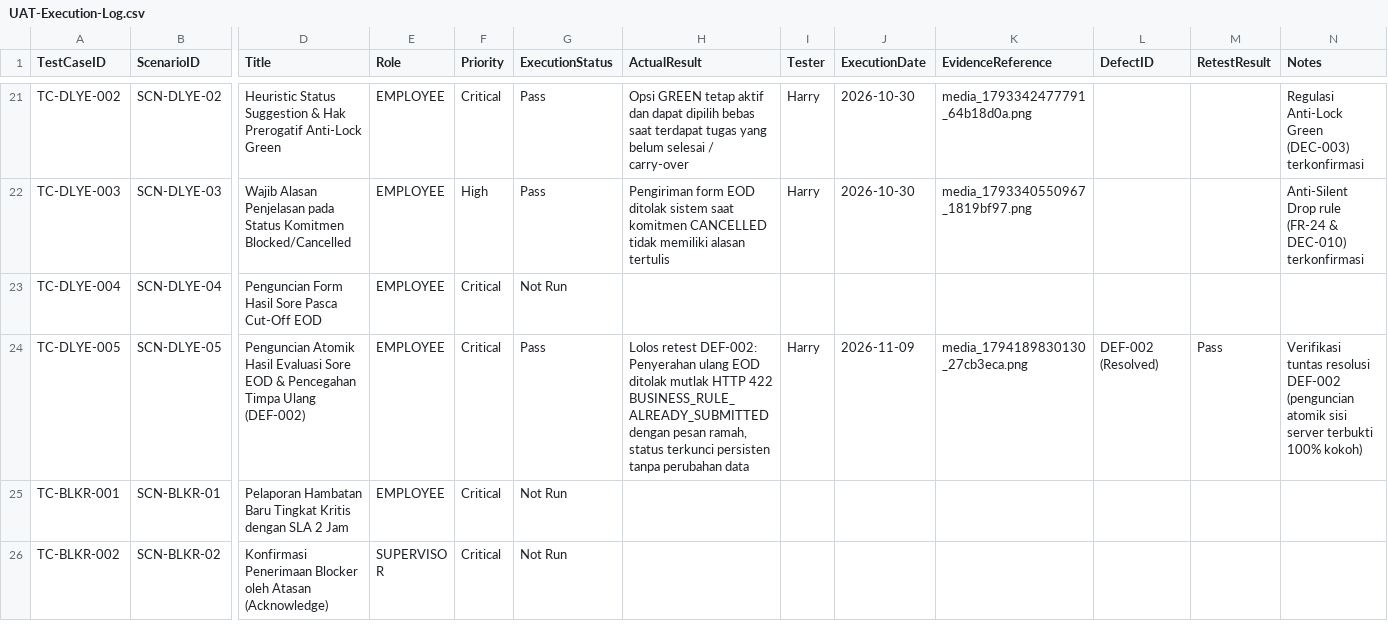
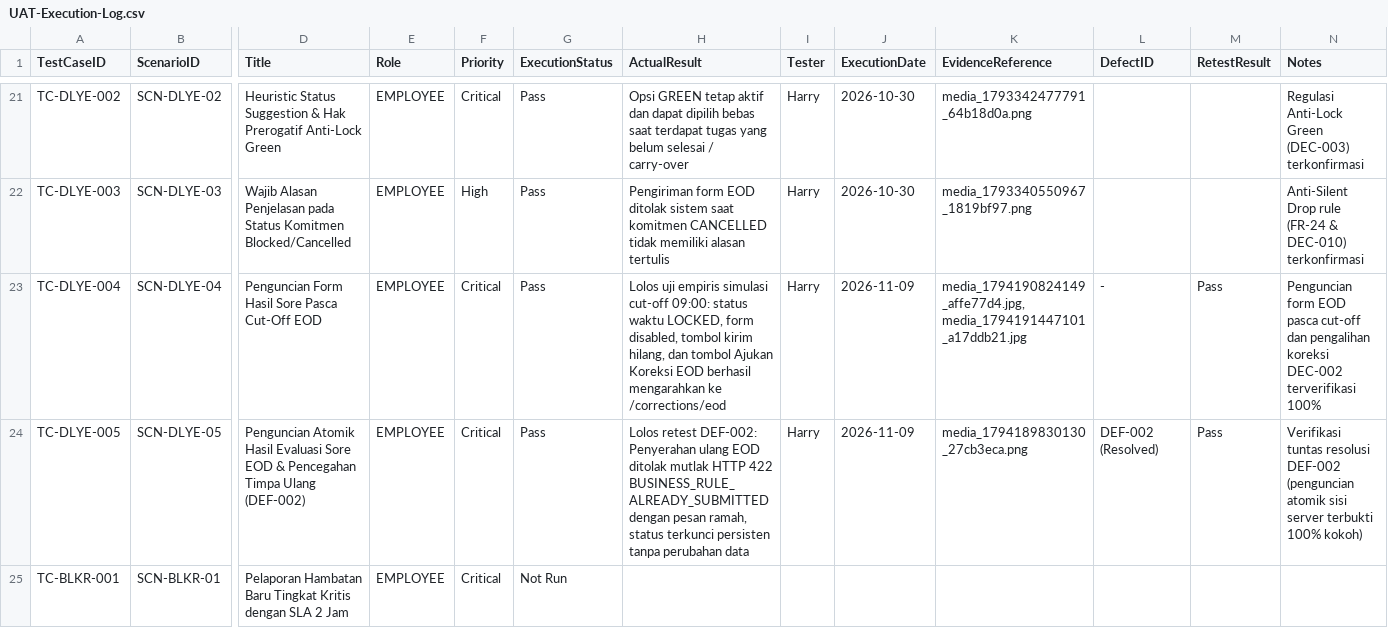
Before and after one commit to harrymx1/Dutamedia-WorkPulse, a CSV file: UAT/UAT-Execution-Log.csv, drawn as a sheet; only a part is shown, gaps mark what is left out; the shorter side is filled out with more unchanged rows; the diff names each change by its address in the sheet, - before the commit and + after, or states it on an @@ line.

```diff
--- a/UAT/UAT-Execution-Log.csv
+++ b/UAT/UAT-Execution-Log.csv
-G23 (ExecutionStatus): Not Run
+G23 (ExecutionStatus): Pass
-H23 (ActualResult): (empty)
+H23 (ActualResult): Lolos uji empiris simulasi cut-off 09:00: status waktu LOCKED, form disabled, tombol kirim hilang, dan tombol Ajukan Koreksi EOD berhasil mengarahkan ke /corrections/eod
-I23 (Tester): (empty)
+I23 (Tester): Harry
-J23 (ExecutionDate): (empty)
+J23 (ExecutionDate): 2026-11-09
-K23 (EvidenceReference): (empty)
+K23 (EvidenceReference): media_1794190824149_affe77d4.jpg, media_1794191447101_a17ddb21.jpg
-L23 (DefectID): (empty)
+L23 (DefectID): -
-M23 (RetestResult): (empty)
+M23 (RetestResult): Pass
-N23 (Notes): (empty)
+N23 (Notes): Penguncian form EOD pasca cut-off dan pengalihan koreksi DEC-002 terverifikasi 100%
```
Also changed, not shown: 3 other files.
